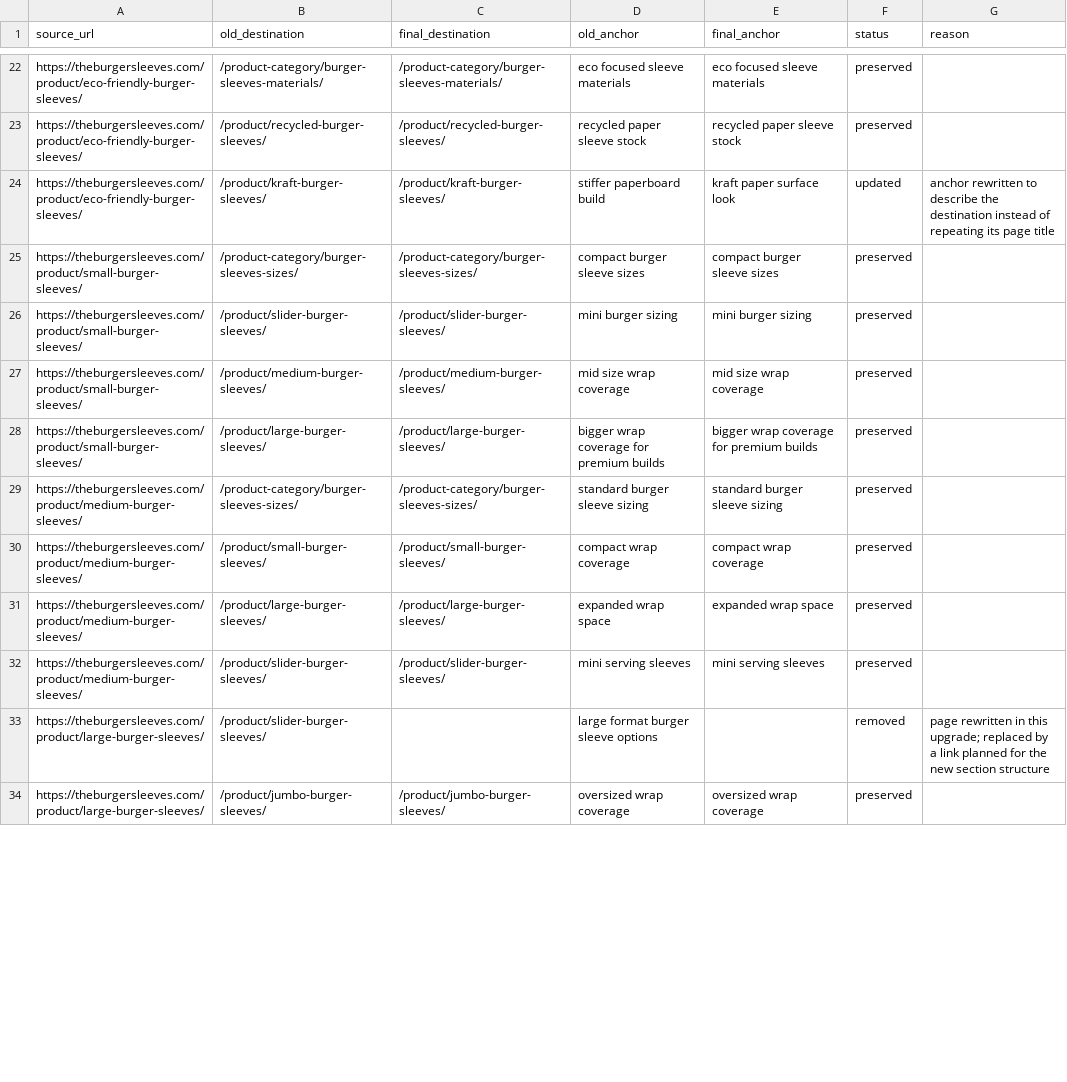
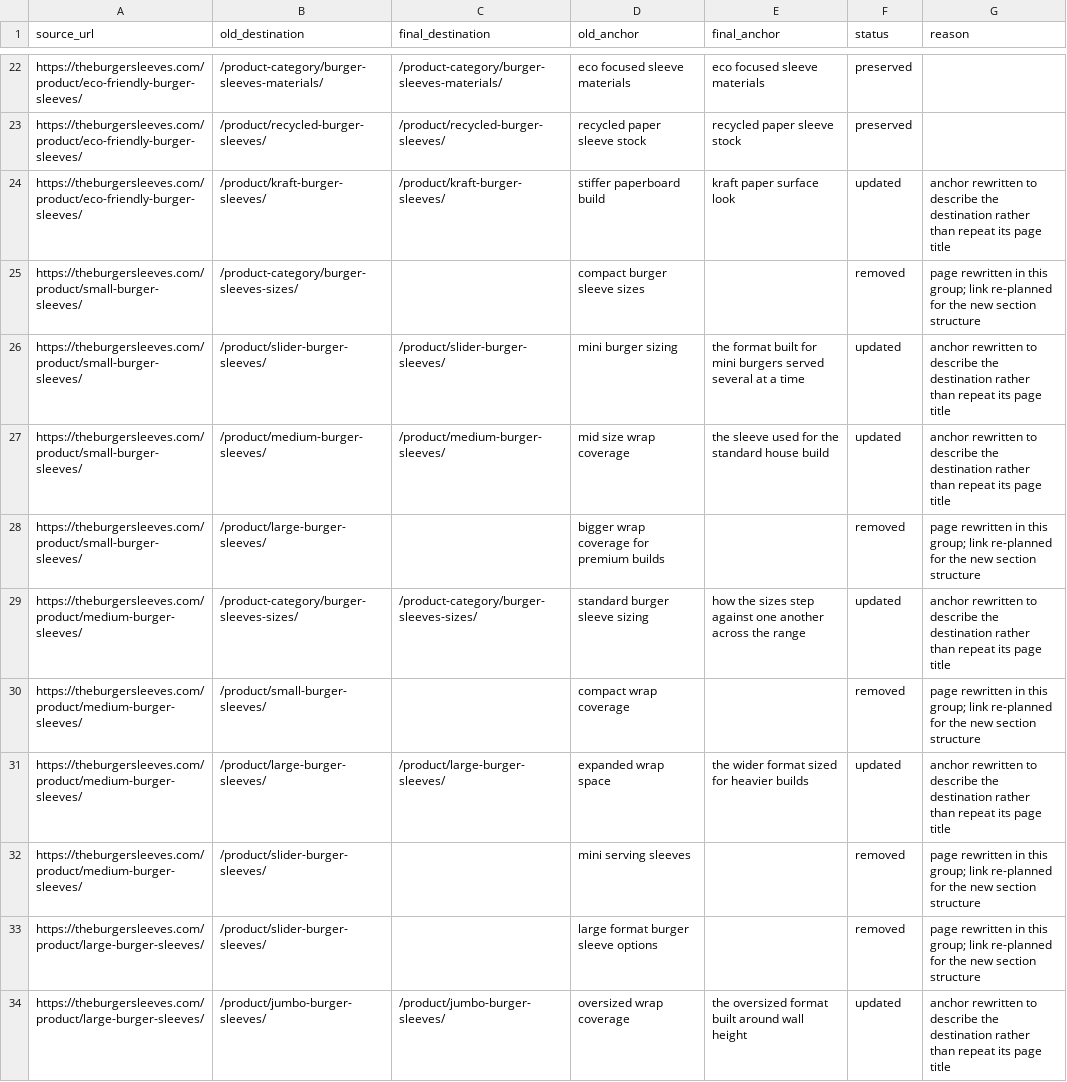
Before and after one commit to iamzeeshaikh/The-Burger-Sleeves, a CSV file: docs/INTERNAL_LINK_PRESERVATION_REPORT.csv, drawn as a sheet; only a part is shown, gaps mark what is left out; the diff covers the shown part only.

```diff
--- a/docs/INTERNAL_LINK_PRESERVATION_REPORT.csv
+++ b/docs/INTERNAL_LINK_PRESERVATION_REPORT.csv
@@ -23,12 +23,12 @@ https://theburgersleeves.com/product/eco-friendly-burger-sleeves/,/product-categ
 https://theburgersleeves.com/product/eco-friendly-burger-sleeves/,/product/recycled-burger-sleeves/,/product/recycled-burger-sleeves/,recycled paper sleeve stock,recycled paper sleeve stock,preserved,
-https://theburgersleeves.com/product/eco-friendly-burger-sleeves/,/product/kraft-burger-sleeves/,/product/kraft-burger-sleeves/,stiffer paperboard build,kraft paper surface look,updated,anchor rewritten to describe the destination instead of repeating its page title
-https://theburgersleeves.com/product/small-burger-sleeves/,/product-category/burger-sleeves-sizes/,/product-category/burger-sleeves-sizes/,compact burger sleeve sizes,compact burger sleeve sizes,preserved,
-https://theburgersleeves.com/product/small-burger-sleeves/,/product/slider-burger-sleeves/,/product/slider-burger-sleeves/,mini burger sizing,mini burger sizing,preserved,
-https://theburgersleeves.com/product/small-burger-sleeves/,/product/medium-burger-sleeves/,/product/medium-burger-sleeves/,mid size wrap coverage,mid size wrap coverage,preserved,
-https://theburgersleeves.com/product/small-burger-sleeves/,/product/large-burger-sleeves/,/product/large-burger-sleeves/,bigger wrap coverage for premium builds,bigger wrap coverage for premium builds,preserved,
-https://theburgersleeves.com/product/medium-burger-sleeves/,/product-category/burger-sleeves-sizes/,/product-category/burger-sleeves-sizes/,standard burger sleeve sizing,standard burger sleeve sizing,preserved,
-https://theburgersleeves.com/product/medium-burger-sleeves/,/product/small-burger-sleeves/,/product/small-burger-sleeves/,compact wrap coverage,compact wrap coverage,preserved,
-https://theburgersleeves.com/product/medium-burger-sleeves/,/product/large-burger-sleeves/,/product/large-burger-sleeves/,expanded wrap space,expanded wrap space,preserved,
-https://theburgersleeves.com/product/medium-burger-sleeves/,/product/slider-burger-sleeves/,/product/slider-burger-sleeves/,mini serving sleeves,mini serving sleeves,preserved,
-https://theburgersleeves.com/product/large-burger-sleeves/,/product/slider-burger-sleeves/,,large format burger sleeve options,,removed,page rewritten in this upgrade; replaced by a link planned for the new section structure
-https://theburgersleeves.com/product/large-burger-sleeves/,/product/jumbo-burger-sleeves/,/product/jumbo-burger-sleeves/,oversized wrap coverage,oversized wrap coverage,preserved,
+https://theburgersleeves.com/product/eco-friendly-burger-sleeves/,/product/kraft-burger-sleeves/,/product/kraft-burger-sleeves/,stiffer paperboard build,kraft paper surface look,updated,anchor rewritten to describe the destination rather than repeat its page title
+https://theburgersleeves.com/product/small-burger-sleeves/,/product-category/burger-sleeves-sizes/,,compact burger sleeve sizes,,removed,page rewritten in this group; link re-planned for the new section structure
+https://theburgersleeves.com/product/small-burger-sleeves/,/product/slider-burger-sleeves/,/product/slider-burger-sleeves/,mini burger sizing,the format built for mini burgers served several at a time,updated,anchor rewritten to describe the destination rather than repeat its page title
+https://theburgersleeves.com/product/small-burger-sleeves/,/product/medium-burger-sleeves/,/product/medium-burger-sleeves/,mid size wrap coverage,the sleeve used for the standard house build,updated,anchor rewritten to describe the destination rather than repeat its page title
+https://theburgersleeves.com/product/small-burger-sleeves/,/product/large-burger-sleeves/,,bigger wrap coverage for premium builds,,removed,page rewritten in this group; link re-planned for the new section structure
+https://theburgersleeves.com/product/medium-burger-sleeves/,/product-category/burger-sleeves-sizes/,/product-category/burger-sleeves-sizes/,standard burger sleeve sizing,how the sizes step against one another across the range,updated,anchor rewritten to describe the destination rather than repeat its page title
+https://theburgersleeves.com/product/medium-burger-sleeves/,/product/small-burger-sleeves/,,compact wrap coverage,,removed,page rewritten in this group; link re-planned for the new section structure
+https://theburgersleeves.com/product/medium-burger-sleeves/,/product/large-burger-sleeves/,/product/large-burger-sleeves/,expanded wrap space,the wider format sized for heavier builds,updated,anchor rewritten to describe the destination rather than repeat its page title
+https://theburgersleeves.com/product/medium-burger-sleeves/,/product/slider-burger-sleeves/,,mini serving sleeves,,removed,page rewritten in this group; link re-planned for the new section structure
+https://theburgersleeves.com/product/large-burger-sleeves/,/product/slider-burger-sleeves/,,large format burger sleeve options,,removed,page rewritten in this group; link re-planned for the new section structure
+https://theburgersleeves.com/product/large-burger-sleeves/,/product/jumbo-burger-sleeves/,/product/jumbo-burger-sleeves/,oversized wrap coverage,the oversized format built around wall height,updated,anchor rewritten to describe the destination rather than repeat its page title
```
Also changed, not shown: 9 added rows and 58 edited cells elsewhere in this file, docs/INTERNAL_LINK_MAP.csv, docs/PRODUCT_CONTENT_INVENTORY.csv, 9 other files.
